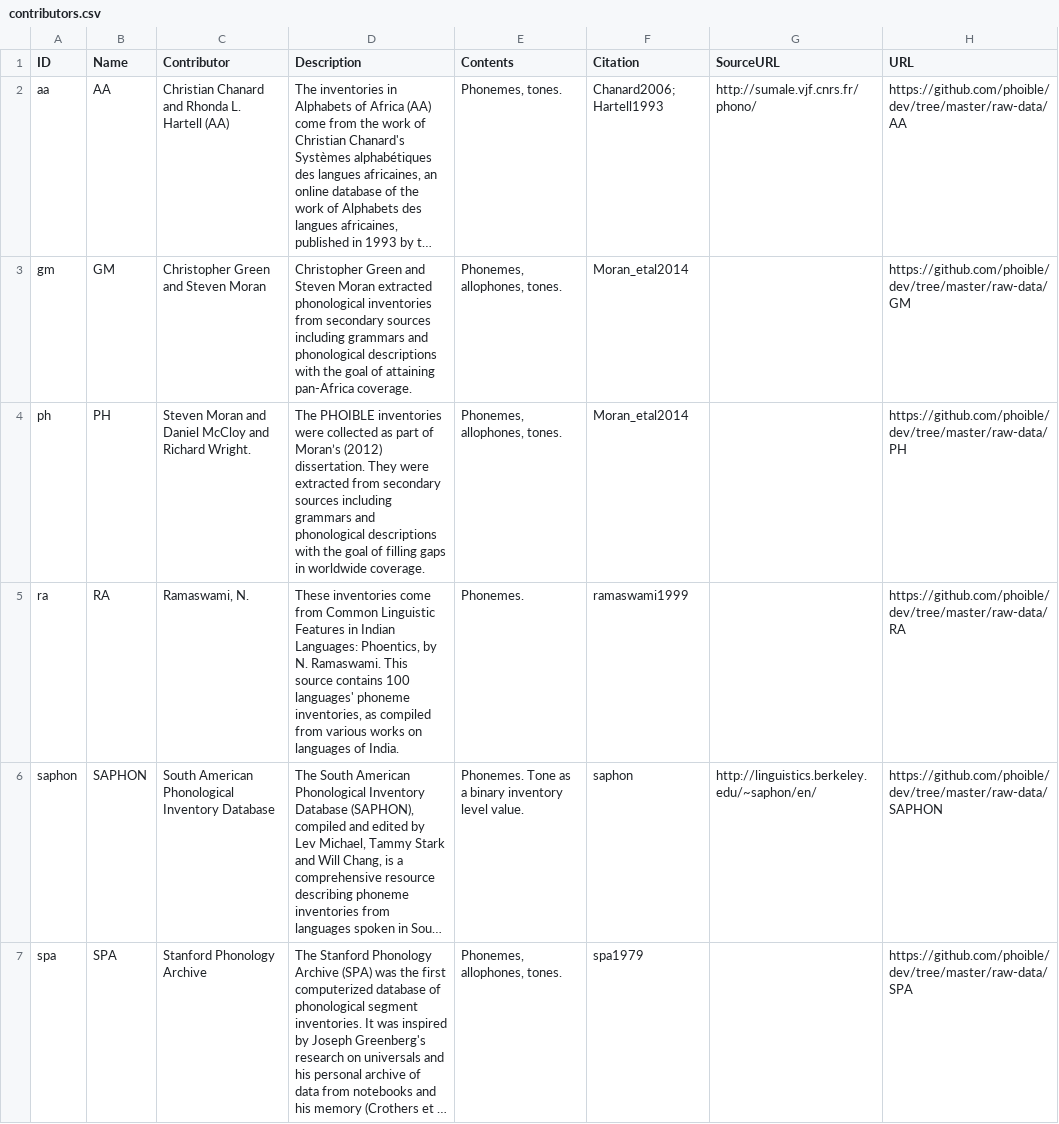
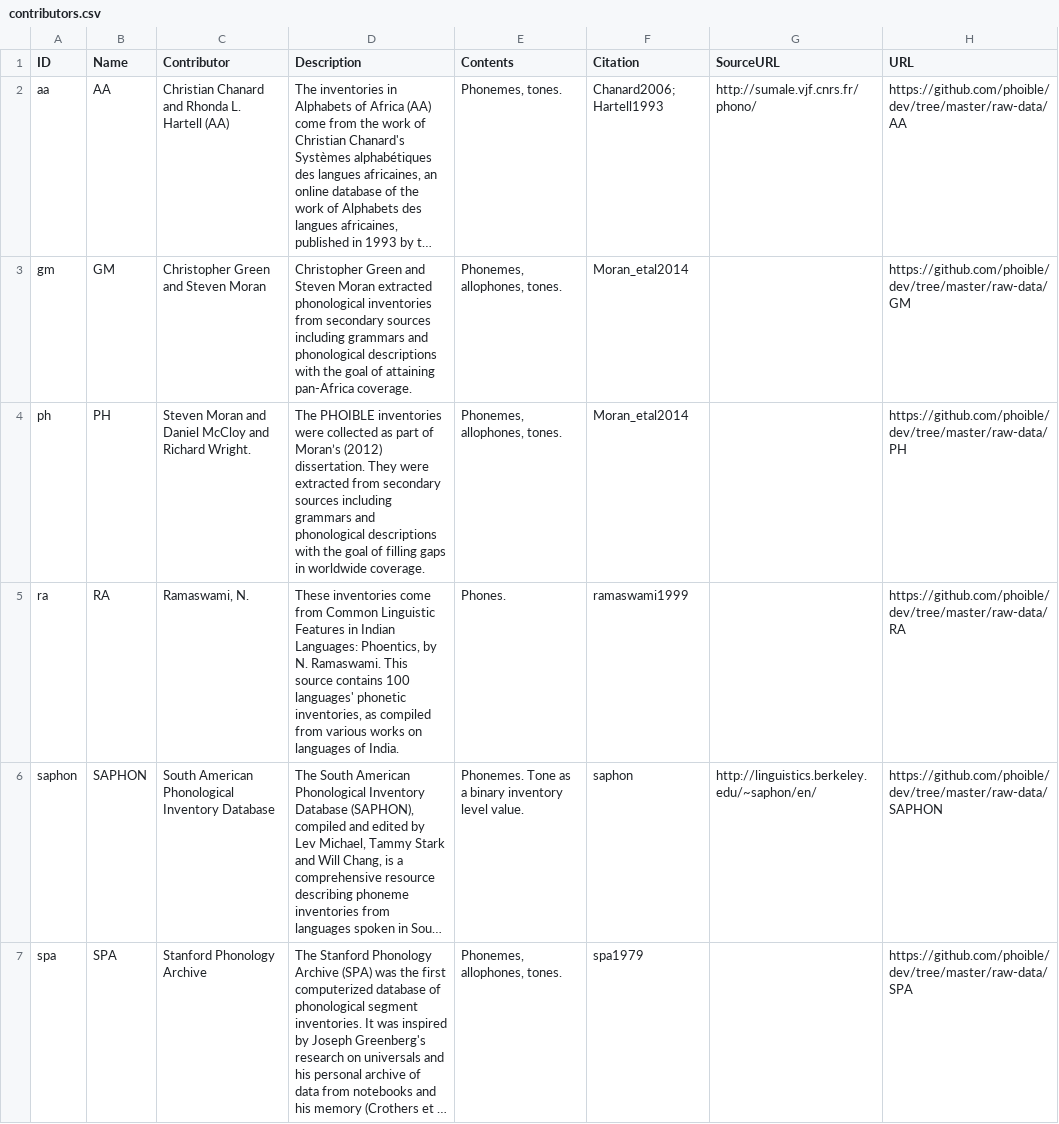
Before and after one commit to bambooforest/phoible-scripts, a CSV file: to_cldf/contributors.csv, drawn as a sheet; only a part is shown; long unchanged cells end in …; the diff names each change by its address in the sheet, - before the commit and + after, or states it on an @@ line.

Commit message:
update ramaswami text

```diff
--- a/to_cldf/contributors.csv
+++ b/to_cldf/contributors.csv
-D5 (Description): …100 languages' phoneme inventories, as…
+D5 (Description): …100 languages' phonetic inventories, as…
-E5 (Contents): Phonemes.
+E5 (Contents): Phones.
```
